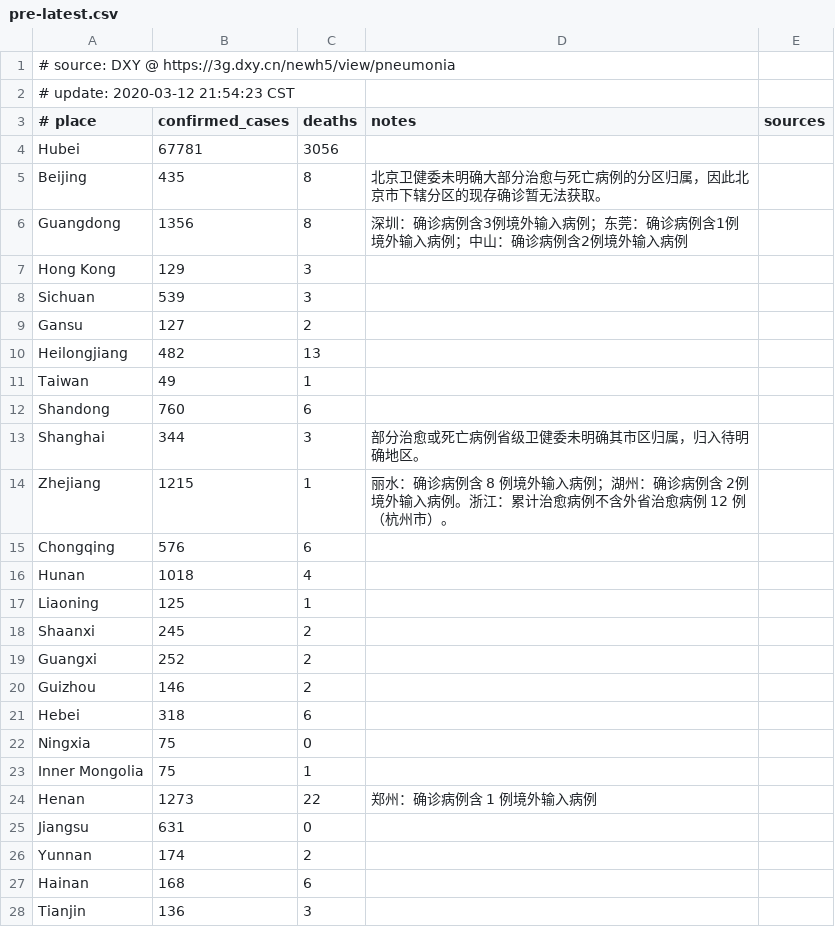
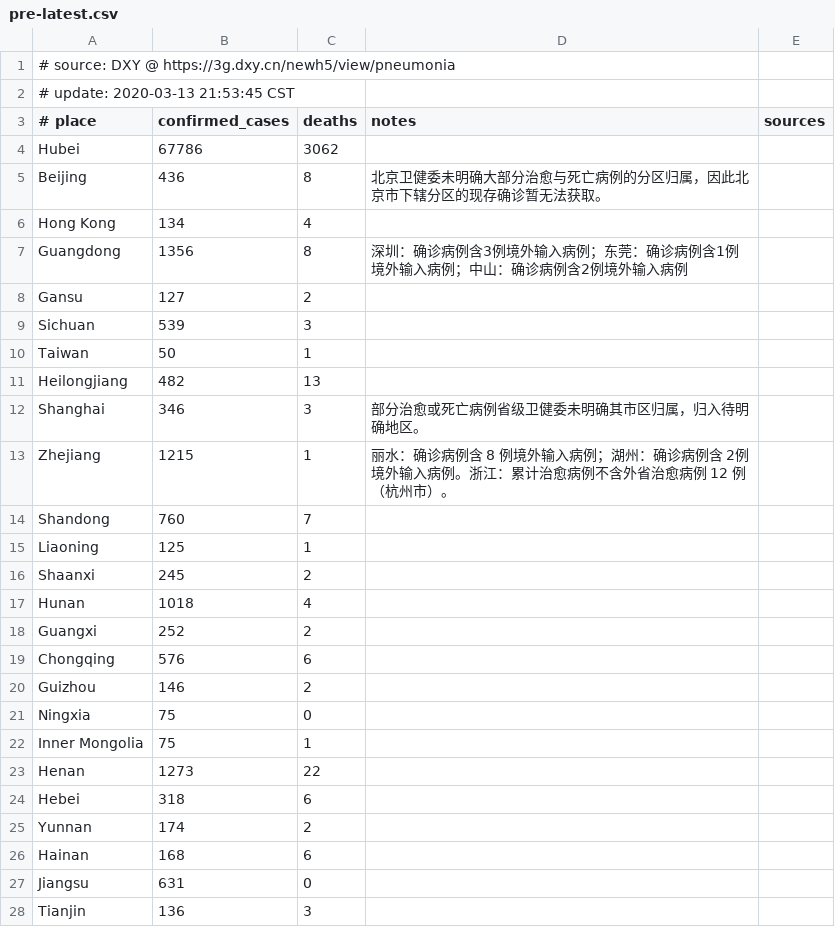
Before and after one commit to alphacyber-covid19/2019-wuhan-coronavirus-data, a CSV file: data-sources/dxy/data/pre-latest.csv, drawn as a sheet; only a part is shown; the diff covers the shown part only.

```diff
--- a/data-sources/dxy/data/pre-latest.csv
+++ b/data-sources/dxy/data/pre-latest.csv
@@ -1,28 +1,28 @@
 # source: DXY @ https://3g.dxy.cn/newh5/view/pneumonia
-# update: 2020-03-12 21:54:23 CST
+# update: 2020-03-13 21:53:45 CST
 # place|confirmed_cases|deaths|notes|sources
-Hubei|67781|3056||
-Beijing|435|8|北京卫健委未明确大部分治愈与死亡病例的分区归属，因此北京市下辖分区的现存确诊暂无法获取。|
+Hubei|67786|3062||
+Beijing|436|8|北京卫健委未明确大部分治愈与死亡病例的分区归属，因此北京市下辖分区的现存确诊暂无法获取。|
+Hong Kong|134|4||
 Guangdong|1356|8|深圳：确诊病例含3例境外输入病例；东莞：确诊病例含1例境外输入病例；中山：确诊病例含2例境外输入病例|
-Hong Kong|129|3||
+Gansu|127|2||
 Sichuan|539|3||
-Gansu|127|2||
+Taiwan|50|1||
 Heilongjiang|482|13||
-Taiwan|49|1||
-Shandong|760|6||
-Shanghai|344|3|部分治愈或死亡病例省级卫健委未明确其市区归属，归入待明确地区。|
+Shanghai|346|3|部分治愈或死亡病例省级卫健委未明确其市区归属，归入待明确地区。|
 Zhejiang|1215|1|丽水：确诊病例含 8 例境外输入病例；湖州：确诊病例含 2例境外输入病例。浙江：累计治愈病例不含外省治愈病例 12 例（杭州市）。|
-Chongqing|576|6||
-Hunan|1018|4||
+Shandong|760|7||
 Liaoning|125|1||
 Shaanxi|245|2||
+Hunan|1018|4||
 Guangxi|252|2||
+Chongqing|576|6||
 Guizhou|146|2||
-Hebei|318|6||
 Ningxia|75|0||
 Inner Mongolia|75|1||
-Henan|1273|22|郑州：确诊病例含 1 例境外输入病例|
-Jiangsu|631|0||
+Henan|1273|22||
+Hebei|318|6||
 Yunnan|174|2||
 Hainan|168|6||
+Jiangsu|631|0||
 Tianjin|136|3||
```
Also changed, not shown: 2 moved rows and 2 edited cells elsewhere in this file, 5 other files.
